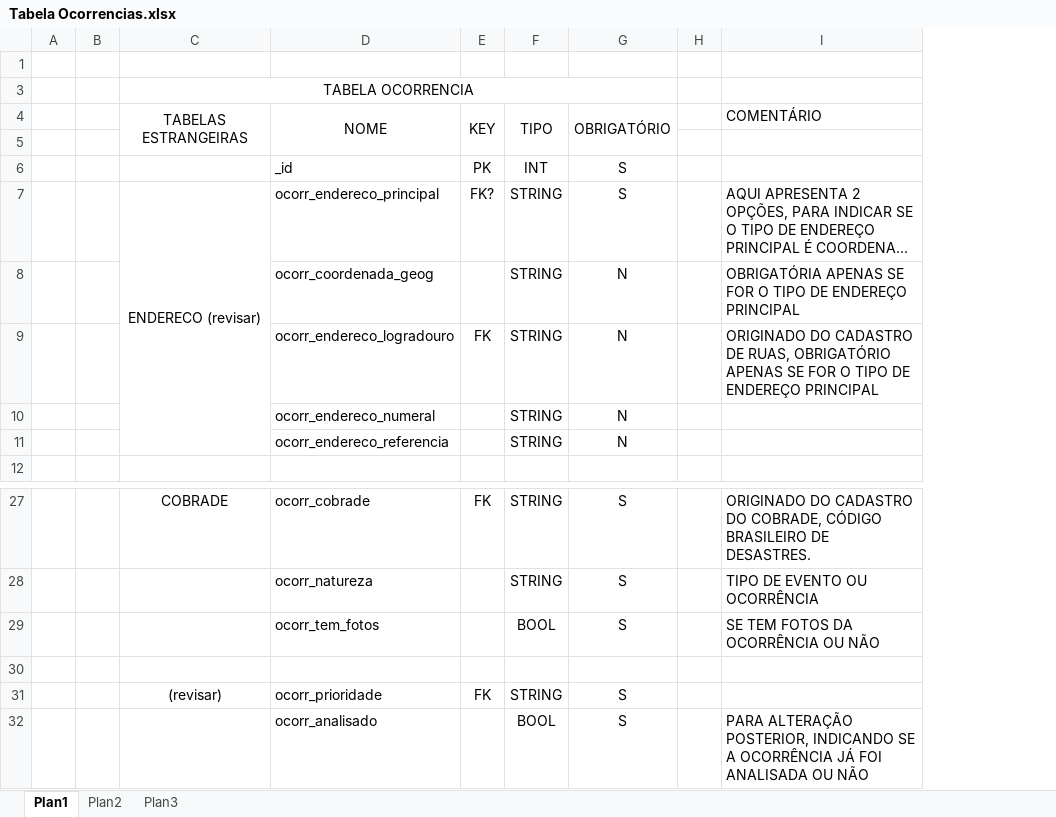
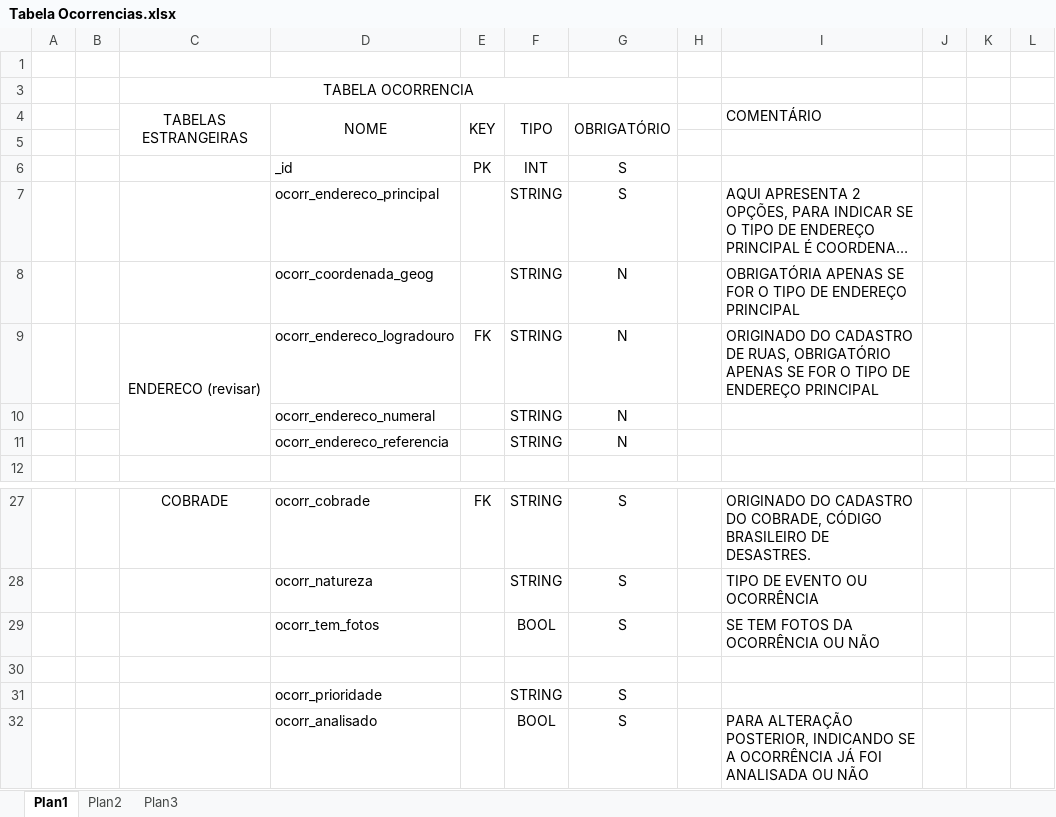
Before and after one commit to JonathWesley/ProjetoDefesaCivil, an Excel workbook: Documentos oficiais/Tabela Ocorrencias.xlsx, sheet Plan1, drawn as a sheet; only a part is shown, gaps mark what is left out; long unchanged cells end in …; values as stored, in another font and other column widths than the file's, no borders; removed rows and columns are numbered as before the commit, all else as after; the diff covers the shown part only; the diff names each change by its address in the sheet, - before the commit and + after, or states it on an @@ line.

```diff
--- a/Documentos oficiais/Tabela Ocorrencias.xlsx (sheet Plan1)
+++ b/Documentos oficiais/Tabela Ocorrencias.xlsx (sheet Plan1)
-column B, empty
+column B, empty
+column J, empty
+column K, empty
+column L, empty
-C7: ENDERECO (revisar)
+C7: (empty)
-C7:C11 merged
-E7: FK?
+E7: (empty)
-C9: (empty)
+C9: ENDERECO (revisar)
+C9:C11 merged
-C31: (revisar)
+C31: (empty)
-E31: FK
+E31: (empty)
```
Also changed, not shown: 10 added rows, 1 removed row and 9 edited cells elsewhere in this sheet.
